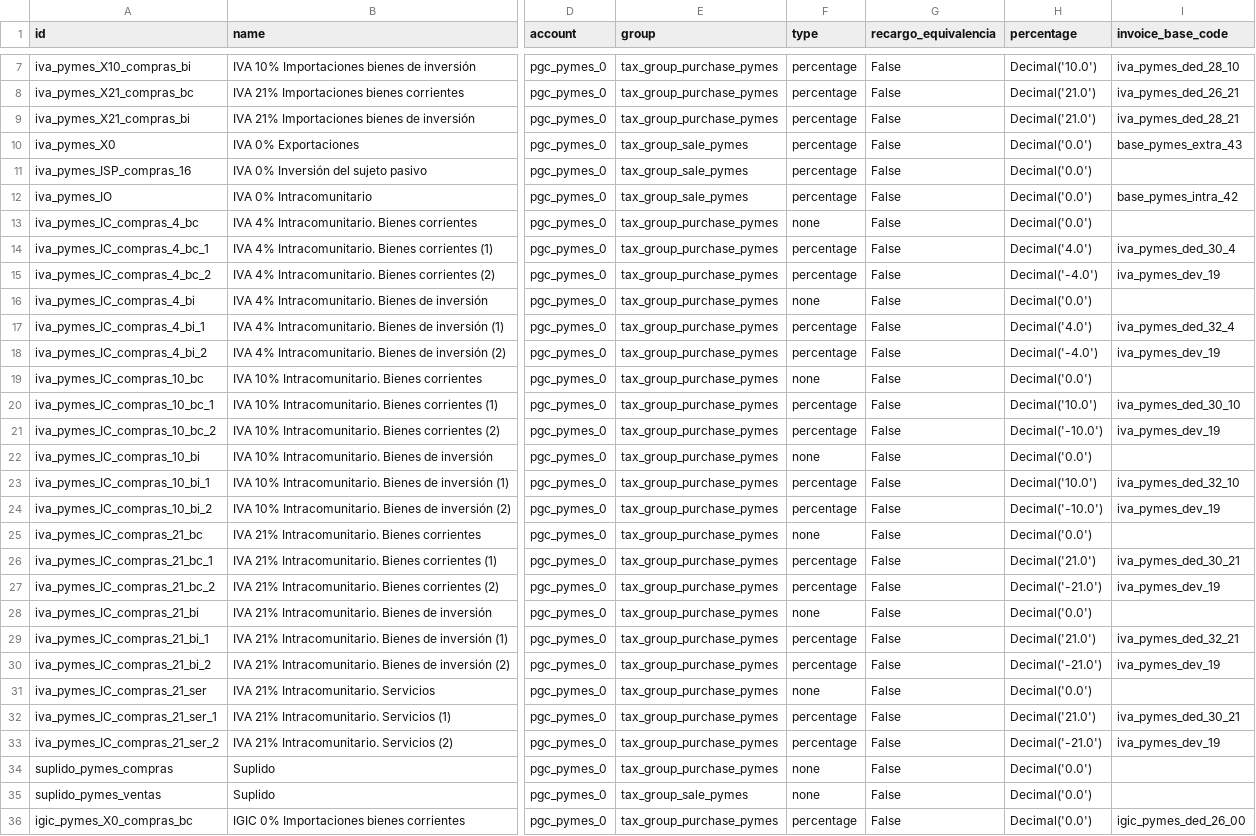
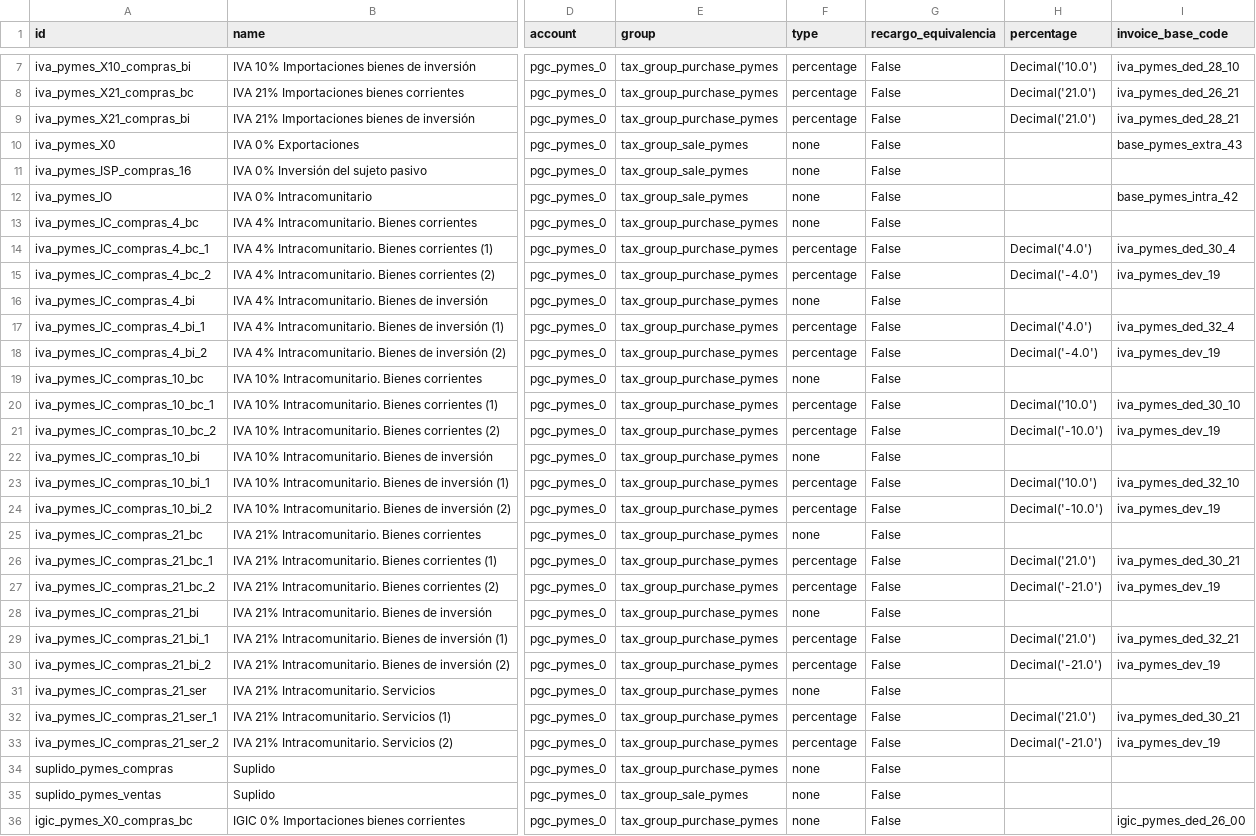
Before and after one commit to NaN-tic/tryton-account_es_csv2xml, a CSV file: tax_pymes.csv, drawn as a sheet; only a part is shown, gaps mark what is left out; the diff covers the shown part only; the diff names each change by its address in the sheet, - before the commit and + after, or states it on an @@ line.

Commit message:
Set taxes the type and invoice/credit note to none that percentatge is 0 (pyme)

```diff
--- a/tax_pymes.csv
+++ b/tax_pymes.csv
-F10:F12 (type): percentage
+F10:F12 (type): none
-H10:H13 (percentage): Decimal('0.0')
+H10:H13 (percentage): (empty)
-H16 (percentage): Decimal('0.0')
+H16 (percentage): (empty)
-H19 (percentage): Decimal('0.0')
+H19 (percentage): (empty)
-H22 (percentage): Decimal('0.0')
+H22 (percentage): (empty)
-H25 (percentage): Decimal('0.0')
+H25 (percentage): (empty)
-H28 (percentage): Decimal('0.0')
+H28 (percentage): (empty)
-H31 (percentage): Decimal('0.0')
+H31 (percentage): (empty)
-H34:H36 (percentage): Decimal('0.0')
+H34:H36 (percentage): (empty)
-F36 (type): percentage
+F36 (type): none
```
Also changed, not shown: 16 edited cells elsewhere in this file, 1 other file.
